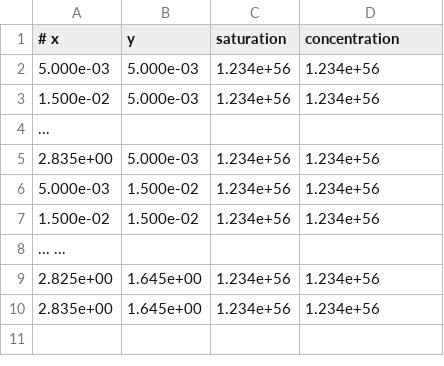
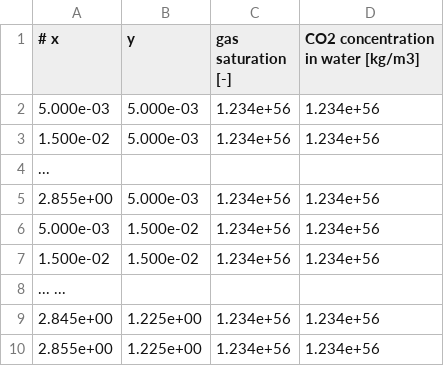
Before and after one commit to fluidflower/heriot-watt, a CSV file: spatial_map_24h.csv, drawn as a sheet; the diff names each change by its address in the sheet, - before the commit and + after, or states it on an @@ line.

```diff
--- a/spatial_map_24h.csv
+++ b/spatial_map_24h.csv
-C1: saturation
+C1: gas saturation [-]
-D1: concentration
+D1: CO2 concentration in water [kg/m3]
-A5 (# x): 2.835e+00
+A5 (# x): 2.855e+00
-A9 (# x): 2.825e+00
+A9 (# x): 2.845e+00
-B9:B10 (y): 1.645e+00
+B9:B10 (y): 1.225e+00
-A10 (# x): 2.835e+00
+A10 (# x): 2.855e+00
```
Also changed, not shown: sparse_data.csv.
